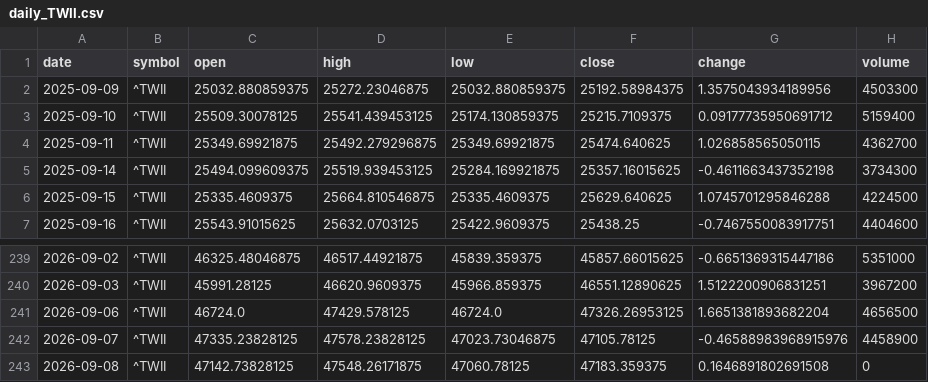
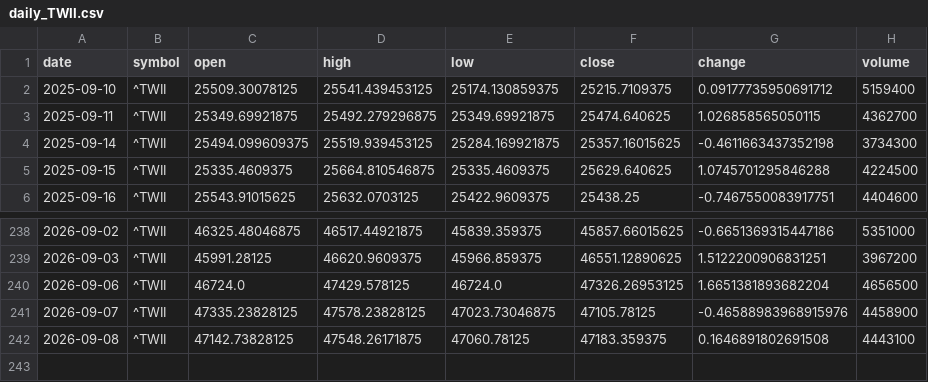
Before and after one commit to timhun/daily-podcast-stk, a CSV file: data/market/daily_TWII.csv, drawn as a sheet; only a part is shown, gaps mark what is left out.

```diff
--- a/data/market/daily_TWII.csv
+++ b/data/market/daily_TWII.csv
@@ -1,3 +1,2 @@
 date,symbol,open,high,low,close,change,volume
-2025-09-09,^TWII,25032.880859375,25272.23046875,25032.880859375,25192.58984375,1.3575043934189956,4503300
 2025-09-10,^TWII,25509.30078125,25541.439453125,25174.130859375,25215.7109375,0.09177735950691712,5159400
@@ -242,2 +241,2 @@ date,symbol,open,high,low,close,change,volume
 2026-09-07,^TWII,47335.23828125,47578.23828125,47023.73046875,47105.78125,-0.46588983968915976,4458900
-2026-09-08,^TWII,47142.73828125,47548.26171875,47060.78125,47183.359375,0.1646891802691508,0
+2026-09-08,^TWII,47142.73828125,47548.26171875,47060.78125,47183.359375,0.1646891802691508,4443100
```
Also changed, not shown: data/market/daily_0050_TW.csv, data/market/daily_2330_TW.csv, 10 other files.
